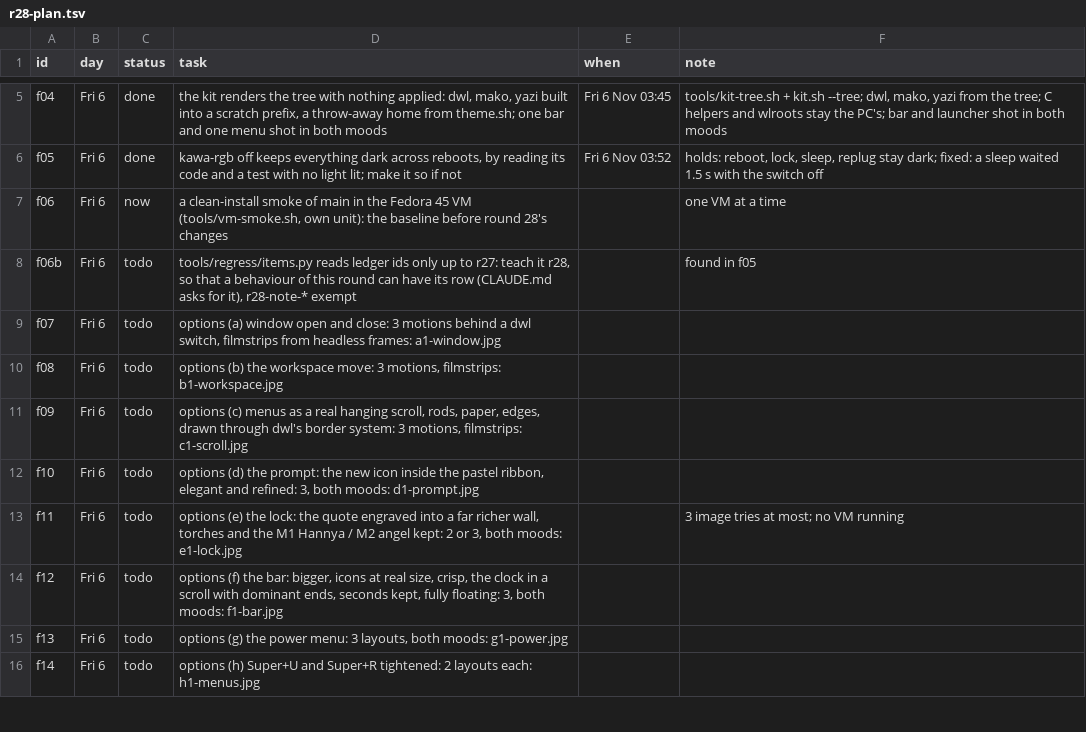
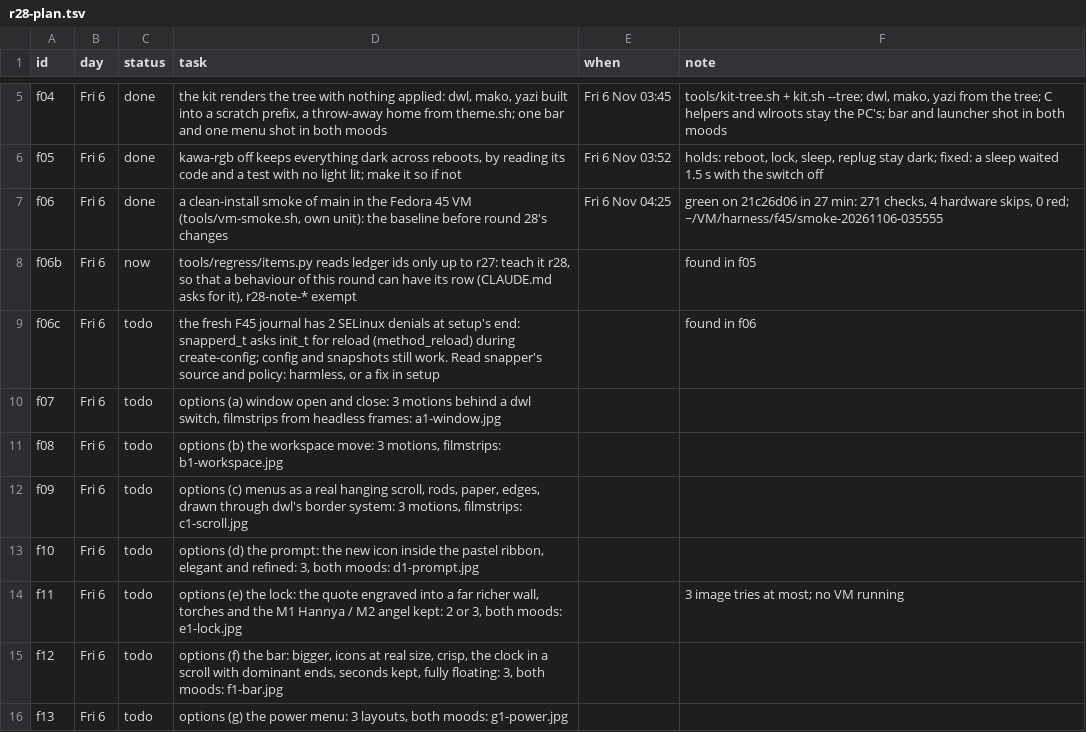
Before and after one commit to MoeDia/fedokawaii, a TSV file: .claude/notes/r28-plan.tsv, drawn as a sheet; only a part is shown, gaps mark what is left out; the shorter side is filled out with more unchanged rows.

```diff
--- a/.claude/notes/r28-plan.tsv
+++ b/.claude/notes/r28-plan.tsv
@@ -6,4 +6,5 @@ f04	Fri 6	done	the kit renders the tree with nothing applied: dwl, mako, yazi bu
 f05	Fri 6	done	kawa-rgb off keeps everything dark across reboots, by reading its code and a test with no light lit; make it so if not	Fri 6 Nov 03:52	holds: reboot, lock, sleep, replug stay dark; fixed: a sleep waited 1.5 s with the switch off
-f06	Fri 6	now	a clean-install smoke of main in the Fedora 45 VM (tools/vm-smoke.sh, own unit): the baseline before round 28's changes		one VM at a time
-f06b	Fri 6	todo	tools/regress/items.py reads ledger ids only up to r27: teach it r28, so that a behaviour of this round can have its row (CLAUDE.md asks for it), r28-note-* exempt		found in f05
+f06	Fri 6	done	a clean-install smoke of main in the Fedora 45 VM (tools/vm-smoke.sh, own unit): the baseline before round 28's changes	Fri 6 Nov 04:25	green on 21c26d06 in 27 min: 271 checks, 4 hardware skips, 0 red; ~/VM/harness/f45/smoke-20261106-035555
+f06b	Fri 6	now	tools/regress/items.py reads ledger ids only up to r27: teach it r28, so that a behaviour of this round can have its row (CLAUDE.md asks for it), r28-note-* exempt		found in f05
+f06c	Fri 6	todo	the fresh F45 journal has 2 SELinux denials at setup's end: snapperd_t asks init_t for reload (method_reload) during create-config; config and snapshots still work. Read snapper's source and policy: harmless, or a fix in setup		found in f06
 f07	Fri 6	todo	options (a) window open and close: 3 motions behind a dwl switch, filmstrips from headless frames: a1-window.jpg		
```
Also changed, not shown: 1 other file.
